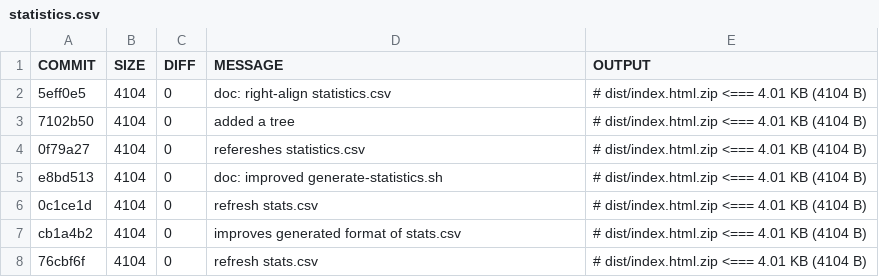
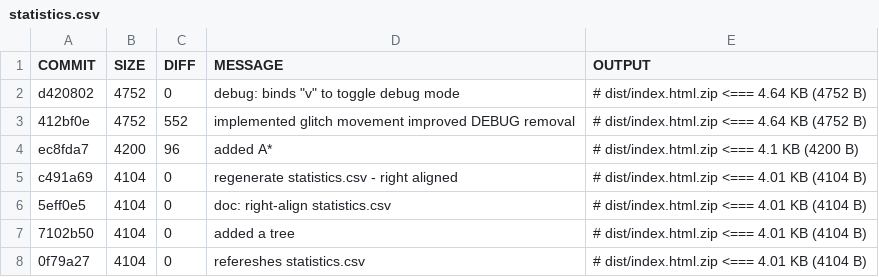
Before and after one commit to coding-monkey-business/glitch-hunters, a CSV file: doc/statistics.csv, drawn as a sheet; only a part is shown; the shorter side is filled out with more unchanged rows; the diff names each change by its address in the sheet, - before the commit and + after, or states it on an @@ line.

Commit message:
regenerate statistics.csv

```diff
--- a/doc/statistics.csv
+++ b/doc/statistics.csv
+row 2: d420802 | 4752 | 0 | debug: binds "v" to toggle debug mode | # dist/index.html.zip <=== 4.64 KB (4752 B)
+row 3: 412bf0e | 4752 | 552 | implemented glitch movement improved DEBUG removal | # dist/index.html.zip <=== 4.64 KB (4752 B)
+row 4: ec8fda7 | 4200 | 96 | added A* | # dist/index.html.zip <=== 4.1 KB (4200 B)
+row 5: c491a69 | 4104 | 0 | regenerate statistics.csv - right aligned | # dist/index.html.zip <=== 4.01 KB (4104 B)
```
